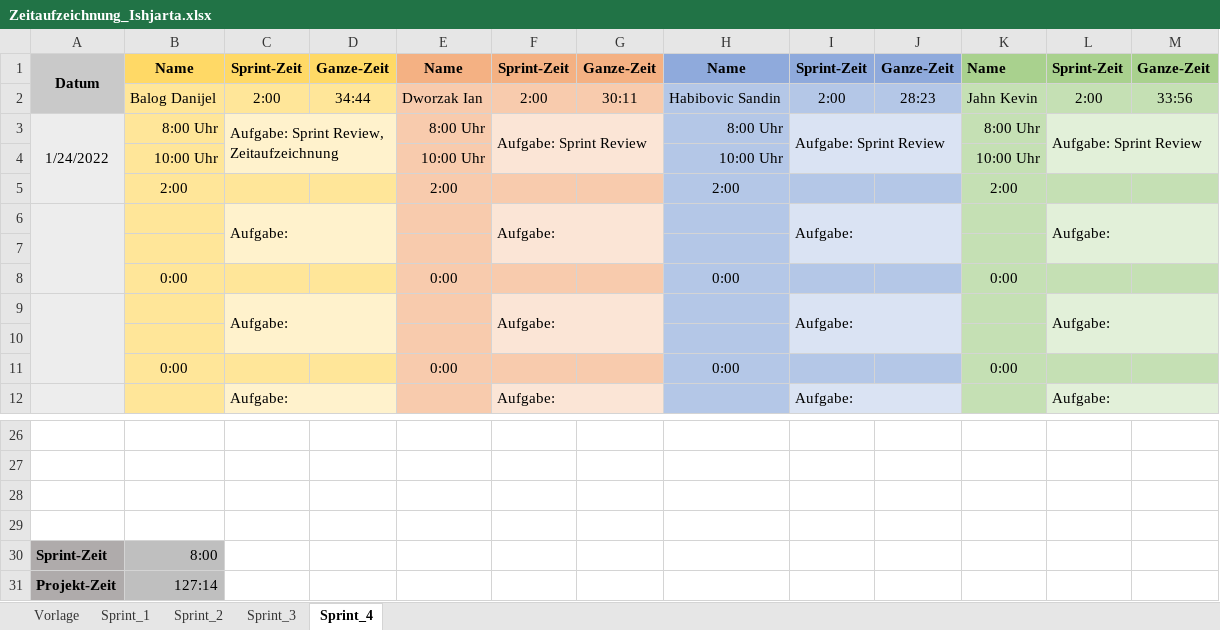
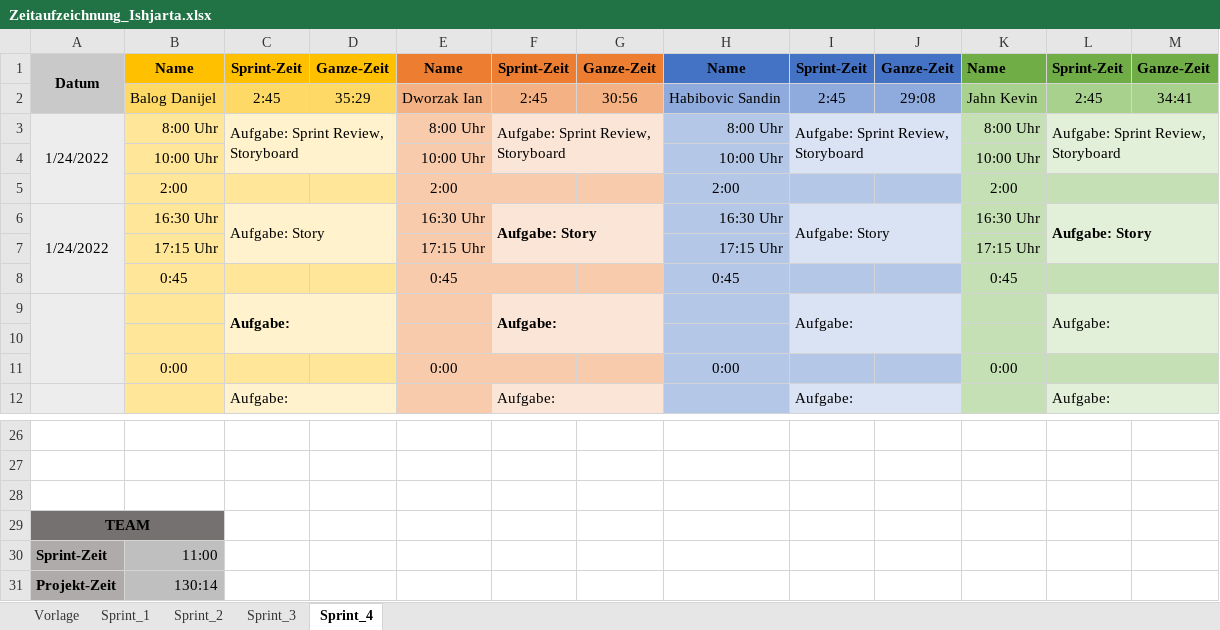
Before and after one commit to FragonGamer/ishjarta, an Excel workbook: Zeitaufzeichnung_Ishjarta.xlsx, sheet Sprint_4, drawn as a sheet; only a part is shown, gaps mark what is left out; values as stored, in another font and other column widths than the file's, no borders; removed rows and columns are numbered as before the commit, all else as after; the diff names each change by its address in the sheet, - before the commit and + after, or states it on an @@ line.

Commit message:
updated Story

```diff
--- a/Zeitaufzeichnung_Ishjarta.xlsx (sheet Sprint_4)
+++ b/Zeitaufzeichnung_Ishjarta.xlsx (sheet Sprint_4)
-B1:D1 fill: #FFD966
+B1:D1 fill: #FFC000
-E1:G1 fill: #F4B183
+E1:G1 fill: #ED7D31
-H1:J1 fill: #8FAADC
+H1:J1 fill: #4472C4
-K1:M1 fill: #A9D18E
+K1:M1 fill: #70AD47
-row 2:  | Balog Danijel | 2:00 | 34:44 | Dworzak Ian | 2:00 | 30:11 | Habibovic Sandin | 2:00 | 28:23 | Jahn Kevin | 2:00 | 33:56
+row 2:  | Balog Danijel | 2:45 | 35:29 | Dworzak Ian | 2:45 | 30:56 | Habibovic Sandin | 2:45 | 29:08 | Jahn Kevin | 2:45 | 34:41
-C3: Aufgabe: Sprint Review, Zeitaufzeichnung
+C3: Aufgabe: Sprint Review, Storyboard
-F3: Aufgabe: Sprint Review
+F3: Aufgabe: Sprint Review, Storyboard
-I3: Aufgabe: Sprint Review
+I3: Aufgabe: Sprint Review, Storyboard
-L3: Aufgabe: Sprint Review
+L3: Aufgabe: Sprint Review, Storyboard
-row 6:  |  | Aufgabe: |  |  | Aufgabe: |  |  | Aufgabe: |  |  | Aufgabe:
-row 6: (empty)
+row 6: 1/24/2022 | 16:30 Uhr | Aufgabe: Story |  | 16:30 Uhr | Aufgabe: Story |  | 16:30 Uhr | Aufgabe: Story |  | 16:30 Uhr | Aufgabe: Story
+A6:A8 merged
+C6:D7 merged
+F6:G7 merged
+I6:J7 merged
+L6:M7 merged
-row 8:  | 0:00 |  |  | 0:00 |  |  | 0:00 |  |  | 0:00
+row 7:  | 17:15 Uhr |  |  | 17:15 Uhr |  |  | 17:15 Uhr |  |  | 17:15 Uhr
+row 8:  | 0:45 |  |  | 0:45 |  |  | 0:45 |  |  | 0:45
-C9 bold: off
+C9 bold: on
-F9 bold: off
+F9 bold: on
-A29: (empty)
+A29: TEAM
-A29:B29 fill: none
+A29:B29 fill: #767171
+A29:B29 merged
-B30: 8:00
+B30: 11:00
-B31: 127:14
+B31: 130:14
```
Also changed, not shown: sheet Vorlage, 3 other files.
